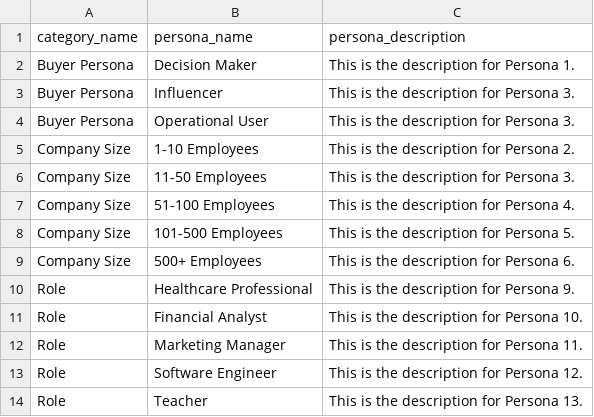
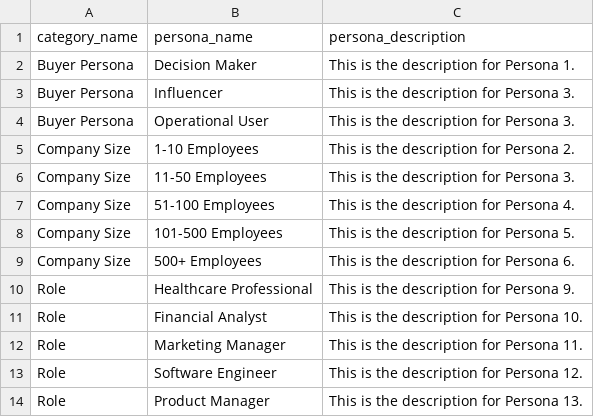
Before and after one commit to pkmohite/Proponent, a CSV file: assets/templates/cp_template.csv, drawn as a sheet.

Commit message:
Update persona descriptions and column widths in cp_template.csv and element_configs.py

```diff
--- a/assets/templates/cp_template.csv
+++ b/assets/templates/cp_template.csv
@@ -13,2 +13,2 @@ Role,Marketing Manager,This is the description for Persona 11.
 Role,Software Engineer,This is the description for Persona 12.
-Role,Teacher,This is the description for Persona 13.
+Role,Product Manager,This is the description for Persona 13.
```
Also changed, not shown: assets/templates/mf_template.csv, 3 other files.
